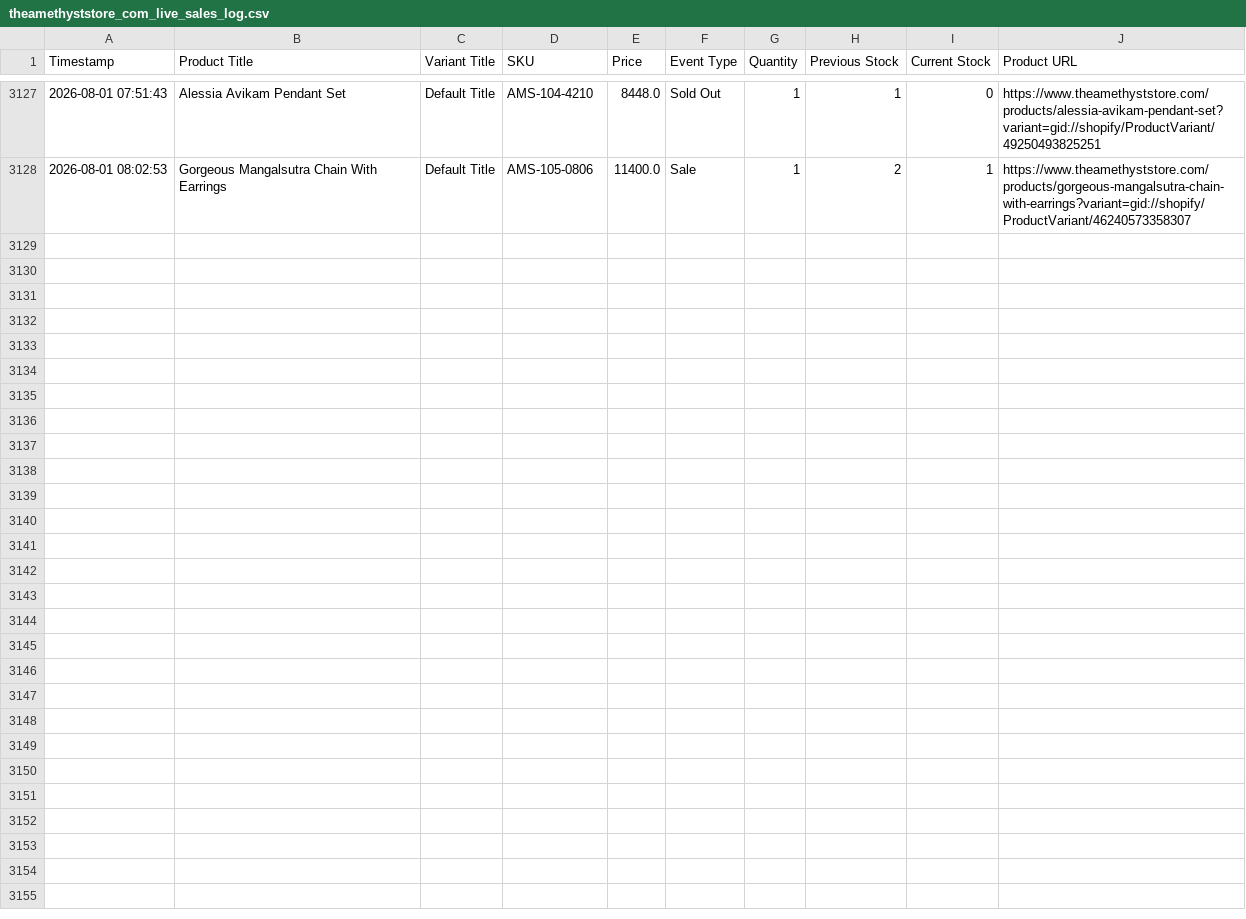
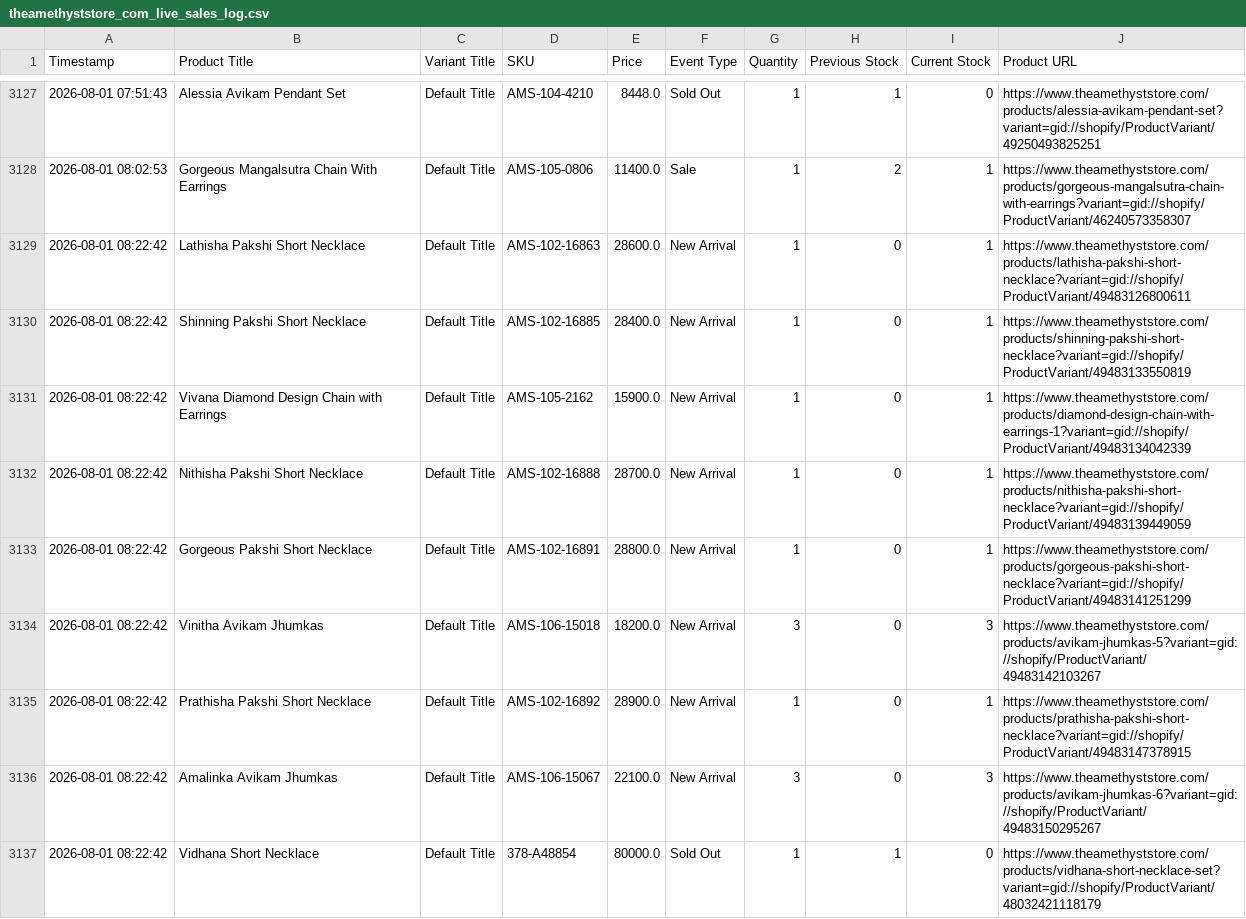
Before and after one commit to ictmentorshipdrive3-boop/Telegram-shopify-inventory-tracker-, a CSV file: theamethyststore_com_live_sales_log.csv, drawn as a sheet; only a part is shown, gaps mark what is left out; the diff names each change by its address in the sheet, - before the commit and + after, or states it on an @@ line.

```diff
--- a/theamethyststore_com_live_sales_log.csv
+++ b/theamethyststore_com_live_sales_log.csv
+row 3129: 2026-08-01 08:22:42 | Lathisha Pakshi Short Necklace | Default Title | AMS-102-16863 | 28600.0 | New Arrival | 1 | 0 | 1 | https://www.theamethyststore.com/products/lathisha-pakshi-short-necklace?variant=gid://shopify/ProductVariant/49483126800611
+row 3130: 2026-08-01 08:22:42 | Shinning Pakshi Short Necklace | Default Title | AMS-102-16885 | 28400.0 | New Arrival | 1 | 0 | 1 | https://www.theamethyststore.com/products/shinning-pakshi-short-necklace?variant=gid://shopify/ProductVariant/49483133550819
+row 3131: 2026-08-01 08:22:42 | Vivana Diamond Design Chain with Earrings | Default Title | AMS-105-2162 | 15900.0 | New Arrival | 1 | 0 | 1 | https://www.theamethyststore.com/products/diamond-design-chain-with-earrings-1?variant=gid://shopify/ProductVariant/49483134042339
+row 3132: 2026-08-01 08:22:42 | Nithisha Pakshi Short Necklace | Default Title | AMS-102-16888 | 28700.0 | New Arrival | 1 | 0 | 1 | https://www.theamethyststore.com/products/nithisha-pakshi-short-necklace?variant=gid://shopify/ProductVariant/49483139449059
+row 3133: 2026-08-01 08:22:42 | Gorgeous Pakshi Short Necklace | Default Title | AMS-102-16891 | 28800.0 | New Arrival | 1 | 0 | 1 | https://www.theamethyststore.com/products/gorgeous-pakshi-short-necklace?variant=gid://shopify/ProductVariant/49483141251299
+row 3134: 2026-08-01 08:22:42 | Vinitha Avikam Jhumkas | Default Title | AMS-106-15018 | 18200.0 | New Arrival | 3 | 0 | 3 | https://www.theamethyststore.com/products/avikam-jhumkas-5?variant=gid://shopify/ProductVariant/49483142103267
+row 3135: 2026-08-01 08:22:42 | Prathisha Pakshi Short Necklace | Default Title | AMS-102-16892 | 28900.0 | New Arrival | 1 | 0 | 1 | https://www.theamethyststore.com/products/prathisha-pakshi-short-necklace?variant=gid://shopify/ProductVariant/49483147378915
+row 3136: 2026-08-01 08:22:42 | Amalinka Avikam Jhumkas | Default Title | AMS-106-15067 | 22100.0 | New Arrival | 3 | 0 | 3 | https://www.theamethyststore.com/products/avikam-jhumkas-6?variant=gid://shopify/ProductVariant/49483150295267
+row 3137: 2026-08-01 08:22:42 | Vidhana Short Necklace | Default Title | 378-A48854 | 80000.0 | Sold Out | 1 | 1 | 0 | https://www.theamethyststore.com/products/vidhana-short-necklace-set?variant=gid://shopify/ProductVariant/48032421118179
```
Also changed, not shown: 1 other file.
